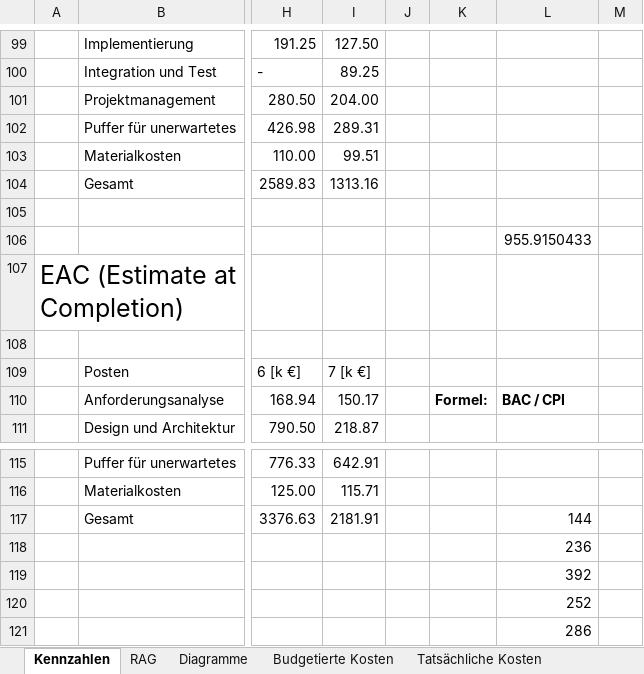
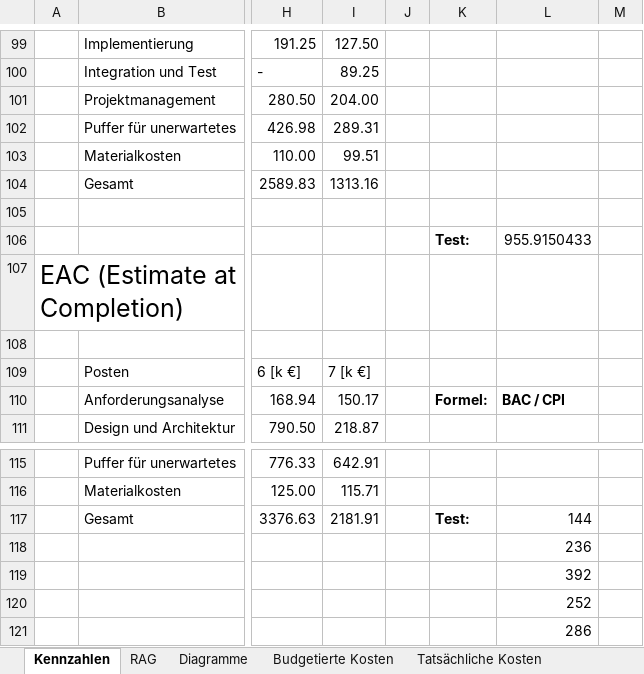
Before and after one commit to DanielBenesch/swpbc, an Excel workbook: Lab1/Erster Entwurf Christian.xlsx, sheet Kennzahlen, drawn as a sheet; only a part is shown, gaps mark what is left out; values as stored, in another font and other column widths than the file's, no borders; table styles not drawn; the diff covers the shown part only; the diff names each change by its address in the sheet, - before the commit and + after, or states it on an @@ line.

```diff
--- a/Lab1/Erster Entwurf Christian.xlsx (sheet Kennzahlen)
+++ b/Lab1/Erster Entwurf Christian.xlsx (sheet Kennzahlen)
-K106: (empty)
+K106: Test:
-K117: (empty)
+K117: Test:
```
Also changed, not shown: 3 added rows, 3 removed rows, 9 edited cells and cell formats elsewhere in this sheet, 1 other file.
